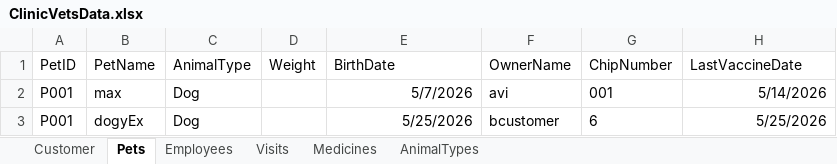
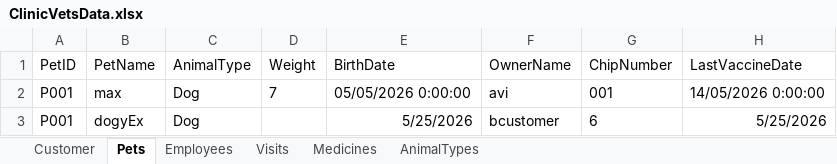
Before and after one commit to yazanei-arch/ClinicVets, an Excel workbook: ClinicVetsData.xlsx, sheet Pets, drawn as a sheet; values as stored, in another font and other column widths than the file's, no borders; the diff names each change by its address in the sheet, - before the commit and + after, or states it on an @@ line.

```diff
--- a/ClinicVetsData.xlsx (sheet Pets)
+++ b/ClinicVetsData.xlsx (sheet Pets)
-D2 (Weight): (empty)
+D2 (Weight): 7
-E2 (BirthDate): 5/7/2026
+E2 (BirthDate): 05/05/2026 0:00:00
-H2 (LastVaccineDate): 5/14/2026
+H2 (LastVaccineDate): 14/05/2026 0:00:00
```
Also changed, not shown: sheet Visits, sheet Customer, sheet Medicines, 4 other files.
